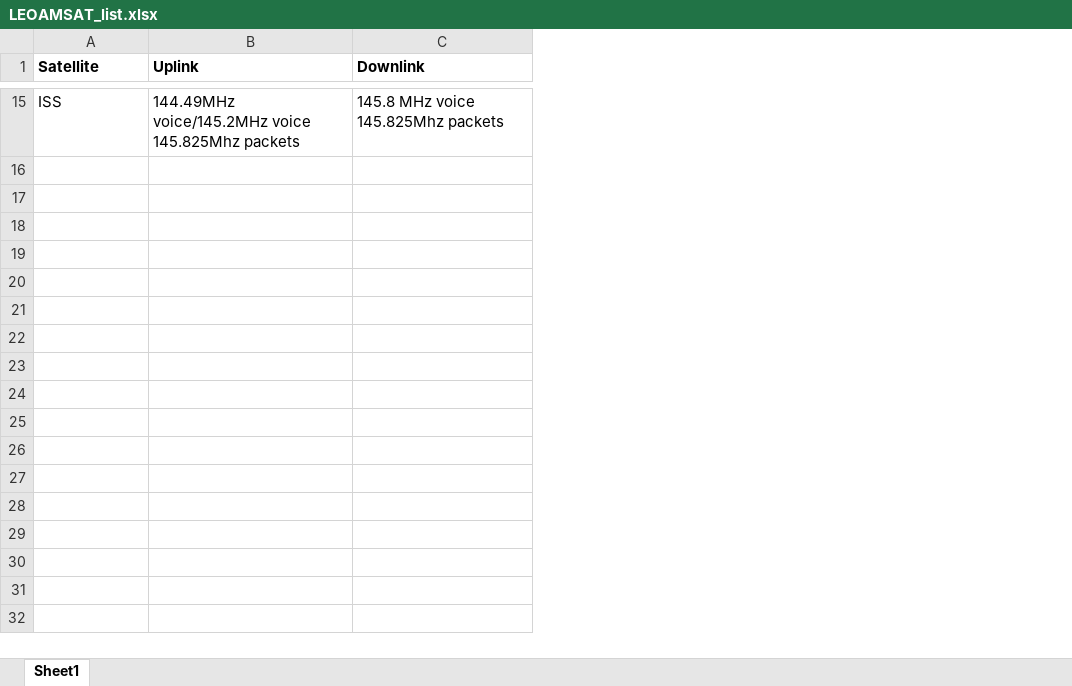
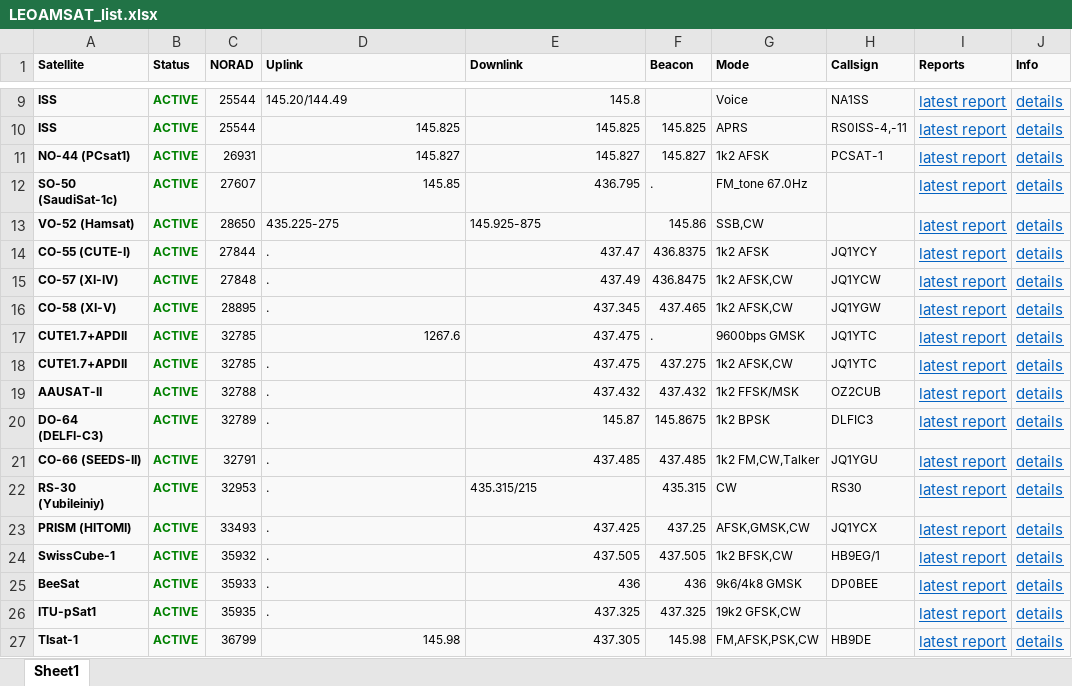
Before and after one commit to RadioInnovators/SD, an Excel workbook: Documents/LEOAMSAT_list.xlsx, sheet Sheet1, drawn as a sheet; only a part is shown, gaps mark what is left out; values as stored, in another font and other column widths than the file's, no borders; addresses are those after the commit; the diff covers the shown part only; the diff names each change by its address in the sheet, - before the commit and + after, or states it on an @@ line.

```diff
--- a/Documents/LEOAMSAT_list.xlsx (sheet Sheet1)
+++ b/Documents/LEOAMSAT_list.xlsx (sheet Sheet1)
+column B (Status), row 9: ACTIVE
+column C (NORAD), row 9: 25544
+column F (Beacon), empty
+column G (Mode), row 9: Voice
+column H (Callsign), row 9: NA1SS
+column I (Reports), row 9: latest report
+column J (Info), row 9: details
-A1 fill: none
+A1 fill: #F9F9F9, text size: smaller
-D1:E1 fill: none
+D1:E1 fill: #F9F9F9, text size: smaller
@@ A9 fill: none → #F9F9F9, text size: smaller, bold: off → on @@
-D9 (Uplink): 144.49MHz voice/145.2MHz voice 145.825Mhz packets
+D9 (Uplink): 145.20/144.49
-D9:E9 fill: none
+D9:E9 fill: #F9F9F9, text size: smaller
-E9 (Downlink): 145.8 MHz voice 145.825Mhz packets
+E9 (Downlink): 145.8
+row 10: ISS | ACTIVE | 25544 | 145.825 | 145.825 | 145.825 | APRS | RS0ISS-4,-11 | latest report | details
+row 11: NO-44 (PCsat1) | ACTIVE | 26931 | 145.827 | 145.827 | 145.827 | 1k2 AFSK | PCSAT-1 | latest report | details
+row 12: SO-50 (SaudiSat-1c) | ACTIVE | 27607 | 145.85 | 436.795 | . | FM_tone 67.0Hz |  | latest report | details
+row 13: VO-52 (Hamsat) | ACTIVE | 28650 | 435.225-275 | 145.925-875 | 145.86 | SSB,CW |  | latest report | details
+row 14: CO-55 (CUTE-I) | ACTIVE | 27844 | . | 437.47 | 436.8375 | 1k2 AFSK | JQ1YCY | latest report | details
+row 15: CO-57 (XI-IV) | ACTIVE | 27848 | . | 437.49 | 436.8475 | 1k2 AFSK,CW | JQ1YCW | latest report | details
+row 16: CO-58 (XI-V) | ACTIVE | 28895 | . | 437.345 | 437.465 | 1k2 AFSK,CW | JQ1YGW | latest report | details
+row 17: CUTE1.7+APDII | ACTIVE | 32785 | 1267.6 | 437.475 | . | 9600bps GMSK | JQ1YTC | latest report | details
+row 18: CUTE1.7+APDII | ACTIVE | 32785 | . | 437.475 | 437.275 | 1k2 AFSK,CW | JQ1YTC | latest report | details
+row 19: AAUSAT-II | ACTIVE | 32788 | . | 437.432 | 437.432 | 1k2 FFSK/MSK | OZ2CUB | latest report | details
+row 20: DO-64 (DELFI-C3) | ACTIVE | 32789 | . | 145.87 | 145.8675 | 1k2 BPSK | DLFIC3 | latest report | details
+row 21: CO-66 (SEEDS-II) | ACTIVE | 32791 | . | 437.485 | 437.485 | 1k2 FM,CW,Talker | JQ1YGU | latest report | details
+row 22: RS-30 (Yubileiniy) | ACTIVE | 32953 | . | 435.315/215 | 435.315 | CW | RS30 | latest report | details
+row 23: PRISM (HITOMI) | ACTIVE | 33493 | . | 437.425 | 437.25 | AFSK,GMSK,CW | JQ1YCX | latest report | details
+row 24: SwissCube-1 | ACTIVE | 35932 | . | 437.505 | 437.505 | 1k2 BFSK,CW | HB9EG/1 | latest report | details
+row 25: BeeSat | ACTIVE | 35933 | . | 436 | 436 | 9k6/4k8 GMSK | DP0BEE | latest report | details
+row 26: ITU-pSat1 | ACTIVE | 35935 | . | 437.325 | 437.325 | 19k2 GFSK,CW |  | latest report | details
+row 27: TIsat-1 | ACTIVE | 36799 | 145.98 | 437.305 | 145.98 | FM,AFSK,PSK,CW | HB9DE | latest report | details
```
Also changed, not shown: 30 added rows and 13 removed rows elsewhere in this sheet, 1 other file.
